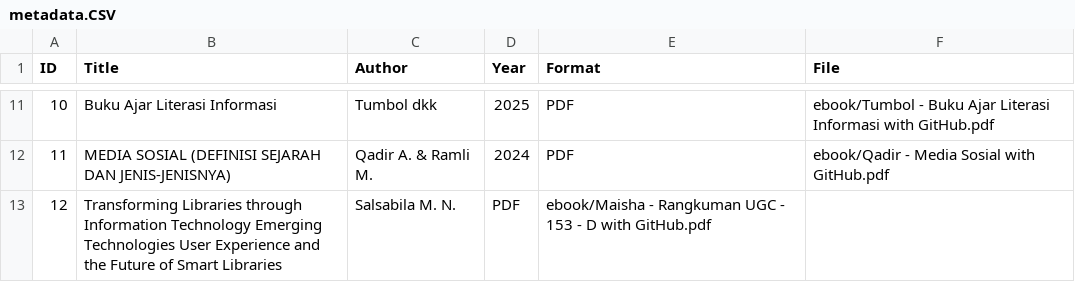
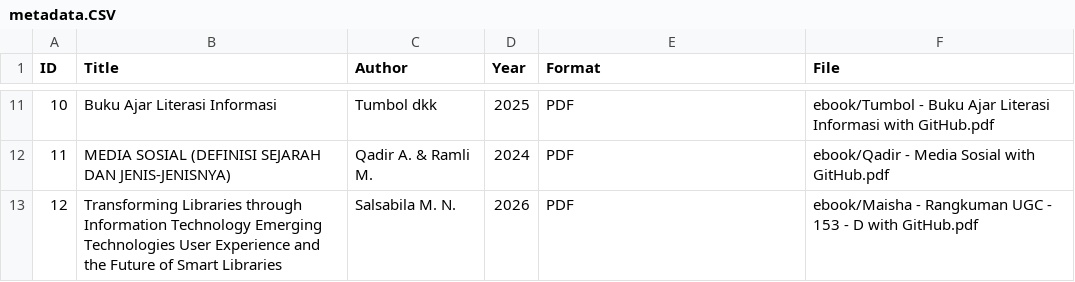
Before and after one commit to mnadyasalsabila19-stack/perpustakaandigital, a CSV file: metadata/metadata.CSV, drawn as a sheet; only a part is shown, gaps mark what is left out.

Commit message:
metadata.CSV

```diff
--- a/metadata/metadata.CSV
+++ b/metadata/metadata.CSV
@@ -12,2 +12,2 @@ ID,Title,Author,Year,Format,File
 11, MEDIA SOSIAL (DEFINISI SEJARAH DAN JENIS-JENISNYA), Qadir A. & Ramli M., 2024, PDF,ebook/Qadir - Media Sosial with GitHub.pdf
-12, Transforming Libraries through Information Technology Emerging Technologies User Experience and the Future of Smart Libraries, Salsabila M. N., PDF,ebook/Maisha - Rangkuman UGC - 153 - D with GitHub.pdf
+12, Transforming Libraries through Information Technology Emerging Technologies User Experience and the Future of Smart Libraries, Salsabila M. N., 2026, PDF,ebook/Maisha - Rangkuman UGC - 153 - D with GitHub.pdf
```
